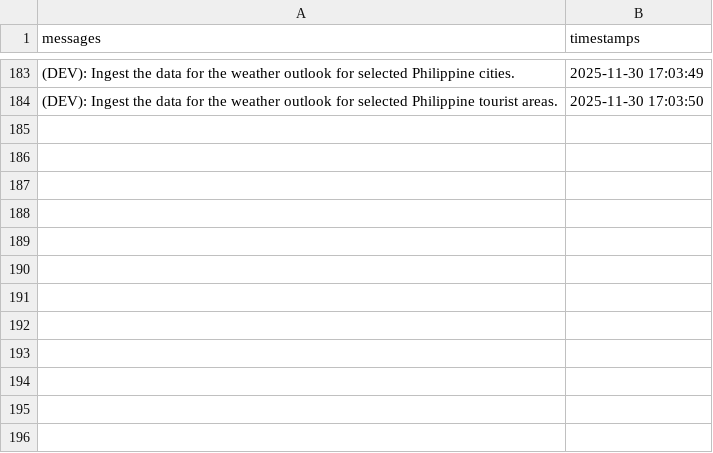
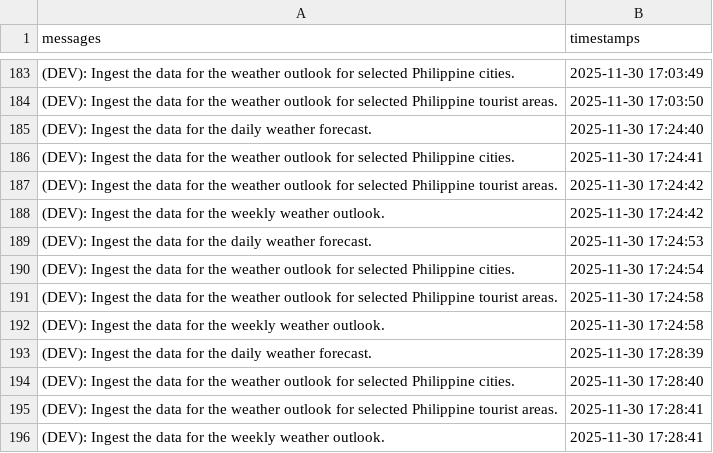
Before and after one commit to christianebacani/Pag-Asa_Weather_Data_Pipeline, a CSV file: src/logs/logs.csv, drawn as a sheet; only a part is shown, gaps mark what is left out; the diff names each change by its address in the sheet, - before the commit and + after, or states it on an @@ line.

Commit message:
Added new logs

```diff
--- a/src/logs/logs.csv
+++ b/src/logs/logs.csv
+row 185: (DEV): Ingest the data for the daily weather forecast. | 2025-11-30 17:24:40
+row 186: (DEV): Ingest the data for the weather outlook for selected Philippine cities. | 2025-11-30 17:24:41
+row 187: (DEV): Ingest the data for the weather outlook for selected Philippine tourist areas. | 2025-11-30 17:24:42
+row 188: (DEV): Ingest the data for the weekly weather outlook. | 2025-11-30 17:24:42
+row 189: (DEV): Ingest the data for the daily weather forecast. | 2025-11-30 17:24:53
+row 190: (DEV): Ingest the data for the weather outlook for selected Philippine cities. | 2025-11-30 17:24:54
+row 191: (DEV): Ingest the data for the weather outlook for selected Philippine tourist areas. | 2025-11-30 17:24:58
+row 192: (DEV): Ingest the data for the weekly weather outlook. | 2025-11-30 17:24:58
+row 193: (DEV): Ingest the data for the daily weather forecast. | 2025-11-30 17:28:39
+row 194: (DEV): Ingest the data for the weather outlook for selected Philippine cities. | 2025-11-30 17:28:40
+row 195: (DEV): Ingest the data for the weather outlook for selected Philippine tourist areas. | 2025-11-30 17:28:41
+row 196: (DEV): Ingest the data for the weekly weather outlook. | 2025-11-30 17:28:41
```
